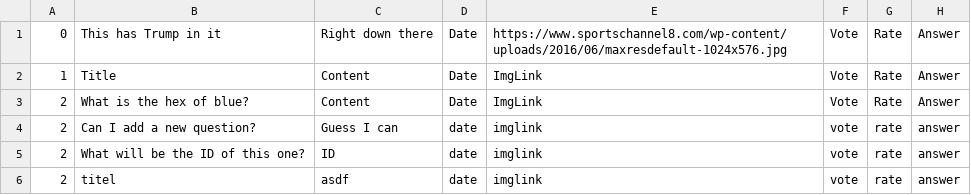
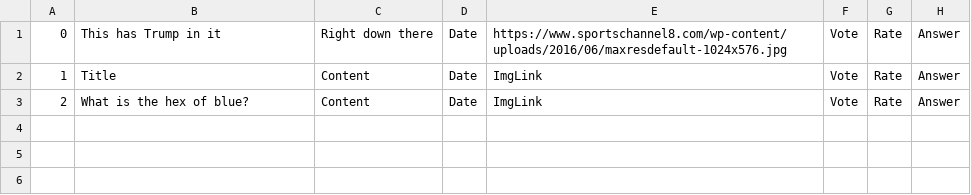
Before and after one commit to kAndris2/Codecool_AskMate, a CSV file: AskMate/AskMate/Resources/Questions.csv, drawn as a sheet; the diff names each change by its address in the sheet, - before the commit and + after, or states it on an @@ line.

Commit message:
removed some lines from .csv

```diff
--- a/AskMate/AskMate/Resources/Questions.csv
+++ b/AskMate/AskMate/Resources/Questions.csv
-row 4: 2 | Can I add a new question? | Guess I can | date | imglink | vote | rate | answer
-row 5: 2 | What will be the ID of this one? | ID | date | imglink | vote | rate | answer
-row 6: 2 | titel | asdf | date | imglink | vote | rate | answer
```
